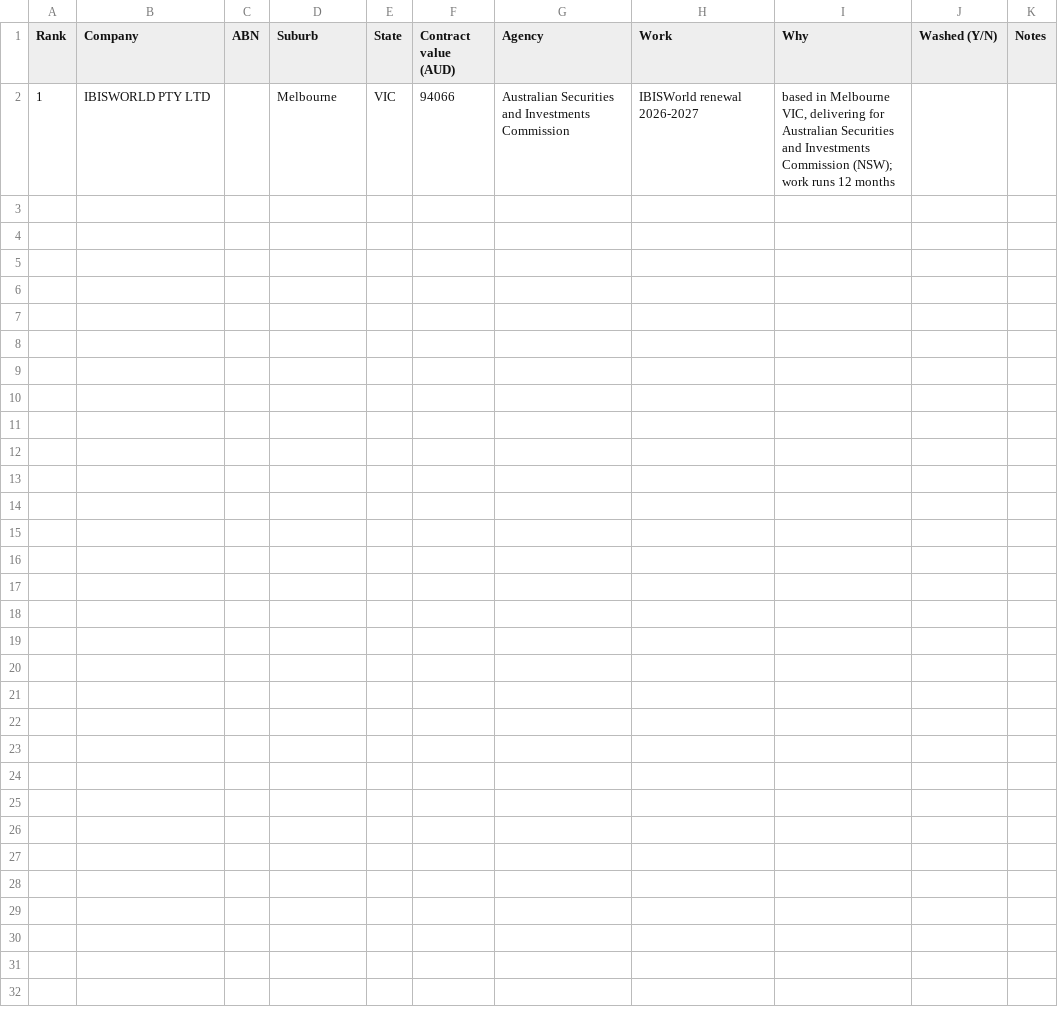
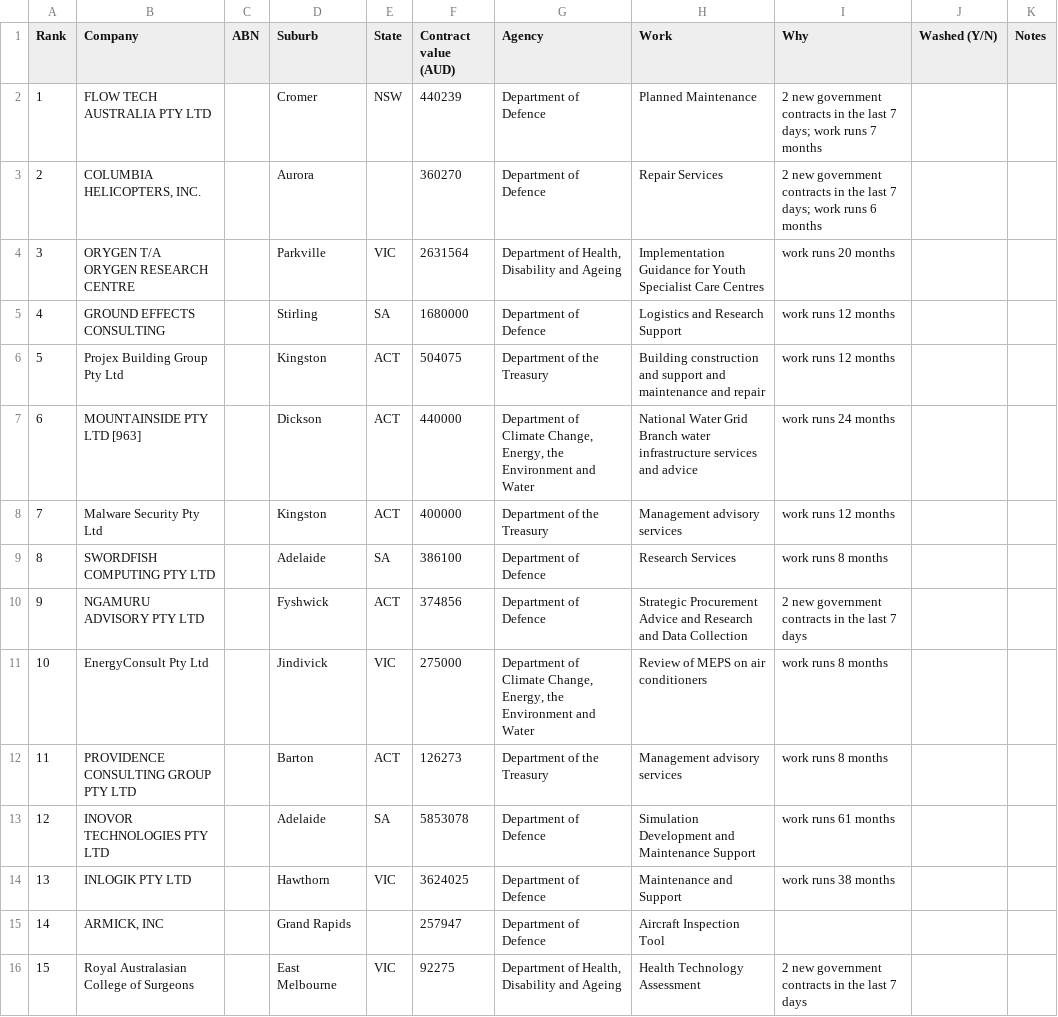
Before and after one commit to simonpatrickfarrugia-beep/site-factory, a CSV file: leads/latest.csv, drawn as a sheet; removed rows and columns are numbered as before the commit, all else as after; the diff names each change by its address in the sheet, - before the commit and + after, or states it on an @@ line.

Commit message:
Leads: daily call list [skip ci]

```diff
--- a/leads/latest.csv
+++ b/leads/latest.csv
-row 2: 1 | IBISWORLD PTY LTD |  | Melbourne | VIC | 94066 | Australian Securities and Investments Commission | IBISWorld renewal 2026-2027 | based in Melbourne VIC, delivering for Australian Securities and Investments Commission (NSW); work runs 12 months
+row 2: 1 | FLOW TECH AUSTRALIA PTY LTD |  | Cromer | NSW | 440239 | Department of Defence | Planned Maintenance | 2 new government contracts in the last 7 days; work runs 7 months
+row 3: 2 | COLUMBIA HELICOPTERS, INC. |  | Aurora |  | 360270 | Department of Defence | Repair Services | 2 new government contracts in the last 7 days; work runs 6 months
+row 4: 3 | ORYGEN T/A ORYGEN RESEARCH CENTRE |  | Parkville | VIC | 2631564 | Department of Health, Disability and Ageing | Implementation Guidance for Youth Specialist Care Centres | work runs 20 months
+row 5: 4 | GROUND EFFECTS CONSULTING |  | Stirling | SA | 1680000 | Department of Defence | Logistics and Research Support | work runs 12 months
+row 6: 5 | Projex Building Group Pty Ltd |  | Kingston | ACT | 504075 | Department of the Treasury | Building construction and support and maintenance and repair | work runs 12 months
+row 7: 6 | MOUNTAINSIDE PTY LTD [963] |  | Dickson | ACT | 440000 | Department of Climate Change, Energy, the Environment and Water | National Water Grid Branch water infrastructure services and advice | work runs 24 months
+row 8: 7 | Malware Security Pty Ltd |  | Kingston | ACT | 400000 | Department of the Treasury | Management advisory services | work runs 12 months
+row 9: 8 | SWORDFISH COMPUTING PTY LTD |  | Adelaide | SA | 386100 | Department of Defence | Research Services | work runs 8 months
+row 10: 9 | NGAMURU ADVISORY PTY LTD |  | Fyshwick | ACT | 374856 | Department of Defence | Strategic Procurement Advice and Research and Data Collection | 2 new government contracts in the last 7 days
+row 11: 10 | EnergyConsult Pty Ltd |  | Jindivick | VIC | 275000 | Department of Climate Change, Energy, the Environment and Water | Review of MEPS on air conditioners | work runs 8 months
+row 12: 11 | PROVIDENCE CONSULTING GROUP PTY LTD |  | Barton | ACT | 126273 | Department of the Treasury | Management advisory services | work runs 8 months
+row 13: 12 | INOVOR TECHNOLOGIES PTY LTD |  | Adelaide | SA | 5853078 | Department of Defence | Simulation Development and Maintenance Support | work runs 61 months
+row 14: 13 | INLOGIK PTY LTD |  | Hawthorn | VIC | 3624025 | Department of Defence | Maintenance and Support | work runs 38 months
+row 15: 14 | ARMICK, INC |  | Grand Rapids |  | 257947 | Department of Defence | Aircraft Inspection Tool
+row 16: 15 | Royal Australasian College of Surgeons |  | East Melbourne | VIC | 92275 | Department of Health, Disability and Ageing | Health Technology Assessment | 2 new government contracts in the last 7 days
```
Also changed, not shown: 3 other files.
